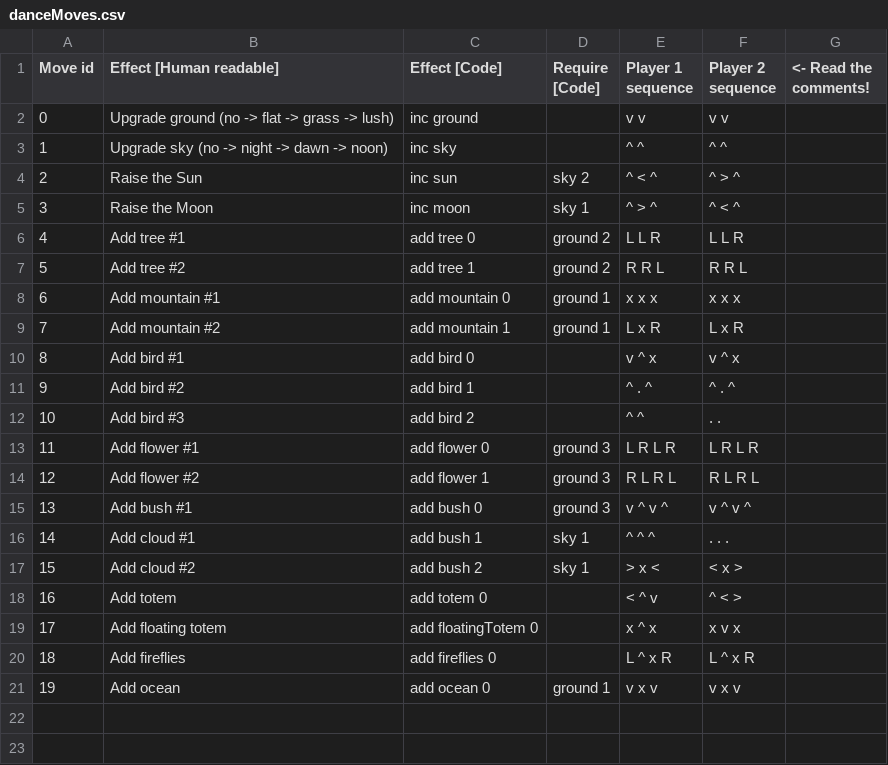
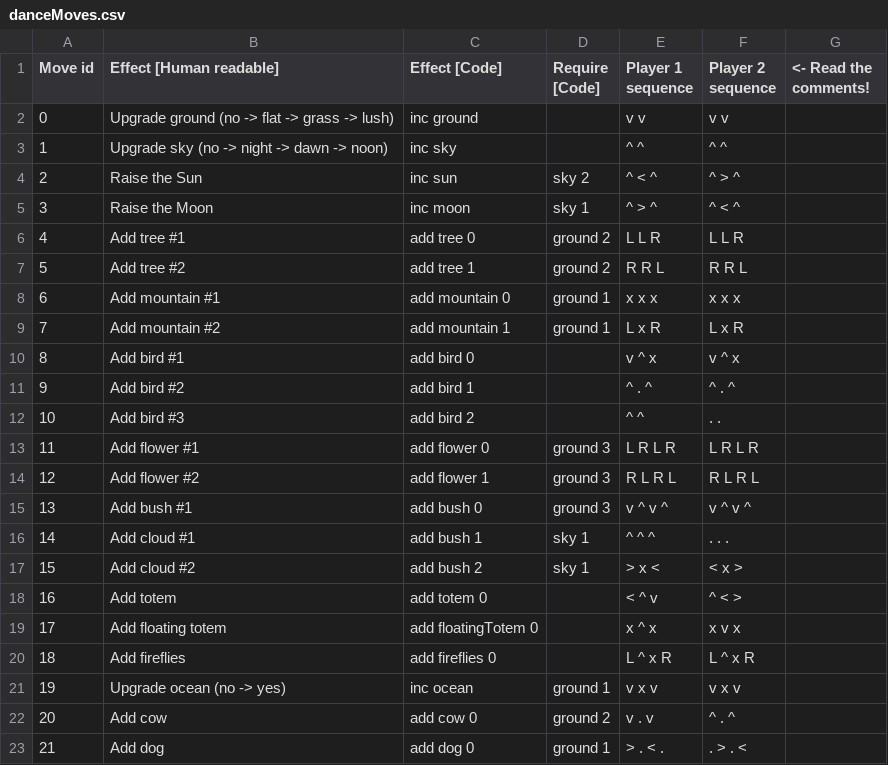
Before and after one commit to amzeratul/ggj16, a CSV file: Assets/Data/danceMoves.csv, drawn as a sheet.

Commit message:
Basic implementation for sun, moon, ground and oceans.

```diff
--- a/Assets/Data/danceMoves.csv
+++ b/Assets/Data/danceMoves.csv
@@ -20,2 +20,4 @@ Move id,Effect [Human readable],Effect [Code],Require [Code],Player 1 sequence,P
 18,Add fireflies,add fireflies 0,,L ^ x R,L ^ x R,
-19,Add ocean,add ocean 0,ground 1,v x v,v x v,
+19,Upgrade ocean (no -> yes),inc ocean,ground 1,v x v,v x v,
+20,Add cow,add cow 0,ground 2,v . v,^ . ^,
+21,Add dog,add dog 0,ground 1,> . < .,. > . <,
```
Also changed, not shown: 18 other files.
